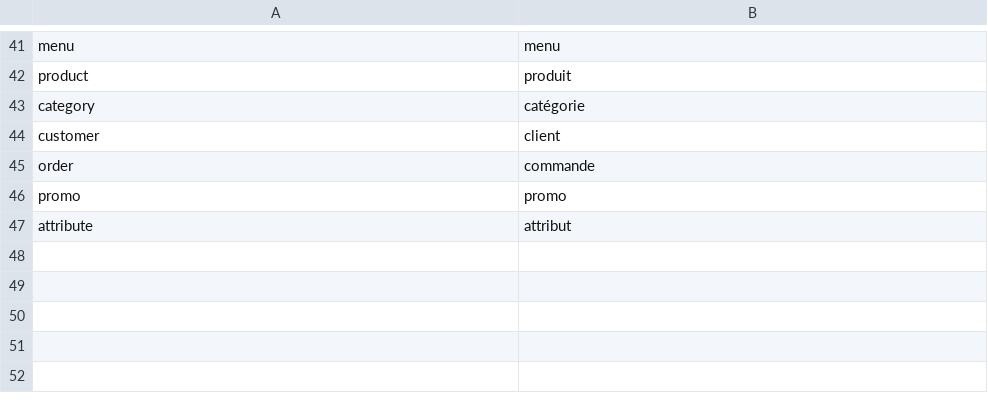
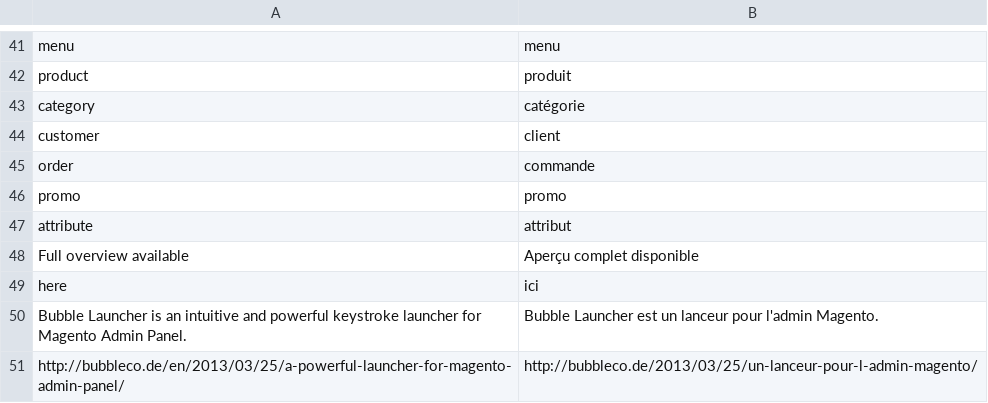
Before and after one commit to jreinke/magento-admin-launcher, a CSV file: app/locale/fr_FR/Bubble_Launcher.csv, drawn as a sheet; only a part is shown, gaps mark what is left out; the diff names each change by its address in the sheet, - before the commit and + after, or states it on an @@ line.

```diff
--- a/app/locale/fr_FR/Bubble_Launcher.csv
+++ b/app/locale/fr_FR/Bubble_Launcher.csv
+row 48: Full overview available | Aperçu complet disponible
+row 49: here | ici
+row 50: Bubble Launcher is an intuitive and powerful keystroke launcher for Magento Admin Panel. | Bubble Launcher est un lanceur pour l'admin Magento.
+row 51: http://bubbleco.de/en/2013/03/25/a-powerful-launcher-for-magento-admin-panel/ | http://bubbleco.de/2013/03/25/un-lanceur-pour-l-admin-magento/
```
Also changed, not shown: 3 other files.
